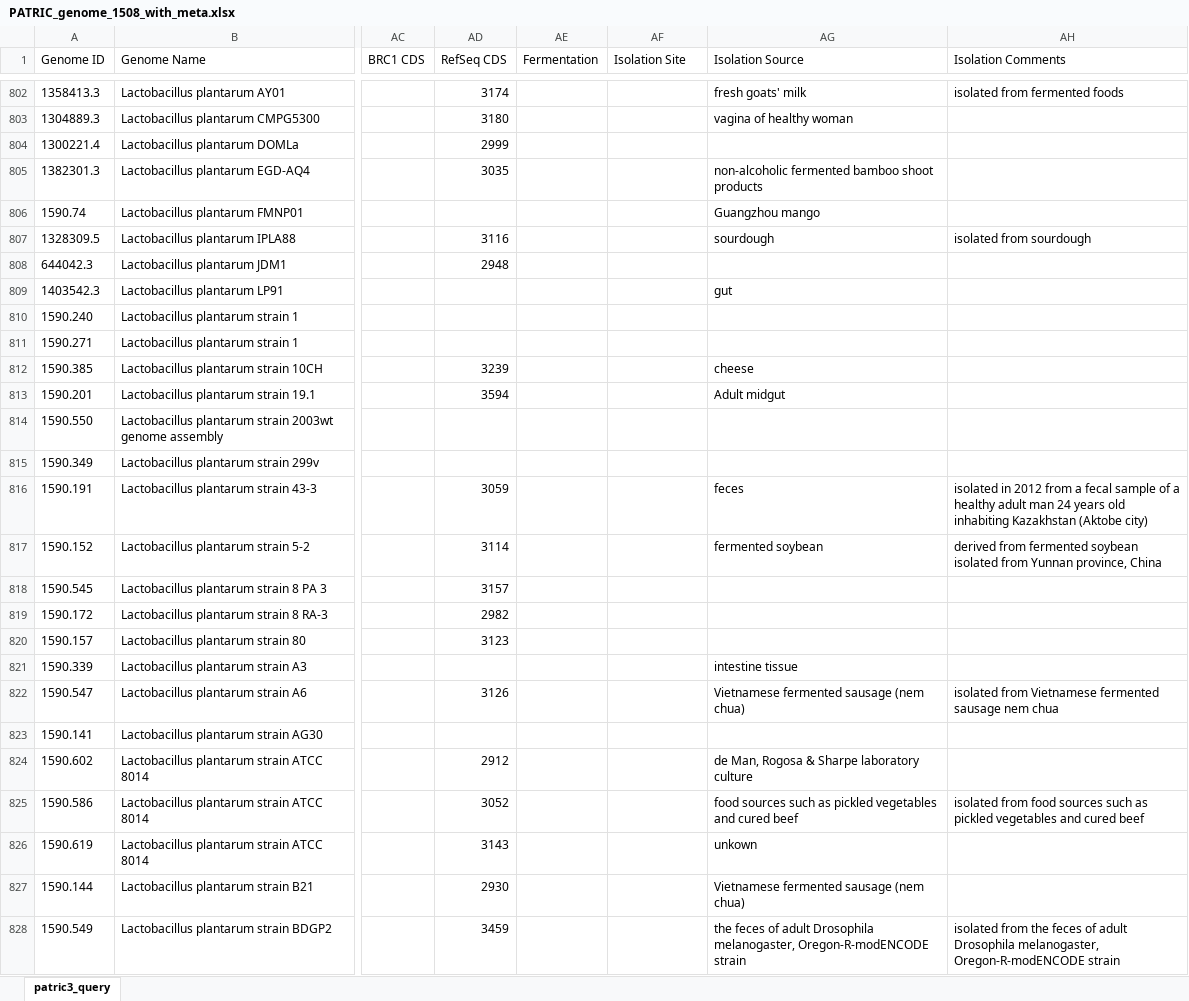
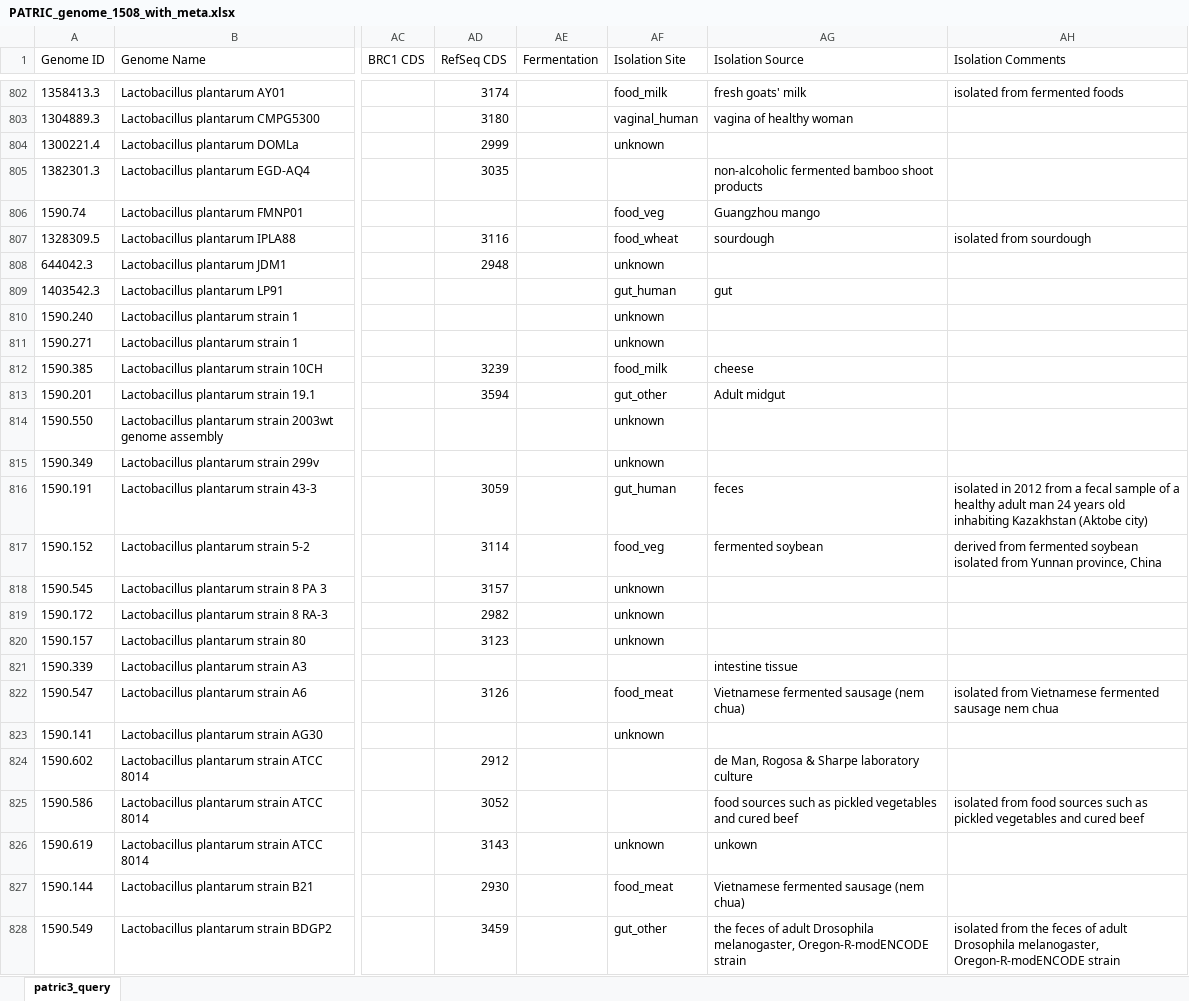
Before and after one commit to Tjmoutinho/Lactobacillus, an Excel workbook: Data/PATRIC_genome_1508_with_meta.xlsx, sheet patric3_query, drawn as a sheet; only a part is shown, gaps mark what is left out; values as stored, in another font and other column widths than the file's, no borders; the diff covers the shown part only; the diff names each change by its address in the sheet, - before the commit and + after, or states it on an @@ line.

```diff
--- a/Data/PATRIC_genome_1508_with_meta.xlsx (sheet patric3_query)
+++ b/Data/PATRIC_genome_1508_with_meta.xlsx (sheet patric3_query)
-AF802 (Isolation Site): (empty)
+AF802 (Isolation Site): food_milk
-AF803 (Isolation Site): (empty)
+AF803 (Isolation Site): vaginal_human
-AF804 (Isolation Site): (empty)
+AF804 (Isolation Site): unknown
-AF806 (Isolation Site): (empty)
+AF806 (Isolation Site): food_veg
-AF807 (Isolation Site): (empty)
+AF807 (Isolation Site): food_wheat
-AF808 (Isolation Site): (empty)
+AF808 (Isolation Site): unknown
-AF809 (Isolation Site): (empty)
+AF809 (Isolation Site): gut_human
-AF810:AF811 (Isolation Site): (empty)
+AF810:AF811 (Isolation Site): unknown
-AF812 (Isolation Site): (empty)
+AF812 (Isolation Site): food_milk
-AF813 (Isolation Site): (empty)
+AF813 (Isolation Site): gut_other
-AF814:AF815 (Isolation Site): (empty)
+AF814:AF815 (Isolation Site): unknown
-AF816 (Isolation Site): (empty)
+AF816 (Isolation Site): gut_human
-AF817 (Isolation Site): (empty)
+AF817 (Isolation Site): food_veg
-AF818:AF820 (Isolation Site): (empty)
+AF818:AF820 (Isolation Site): unknown
-AF822 (Isolation Site): (empty)
+AF822 (Isolation Site): food_meat
-AF823 (Isolation Site): (empty)
+AF823 (Isolation Site): unknown
-AF826 (Isolation Site): (empty)
+AF826 (Isolation Site): unknown
-AF827 (Isolation Site): (empty)
+AF827 (Isolation Site): food_meat
-AF828 (Isolation Site): (empty)
+AF828 (Isolation Site): gut_other
```
Also changed, not shown: 687 edited cells elsewhere in this sheet.
